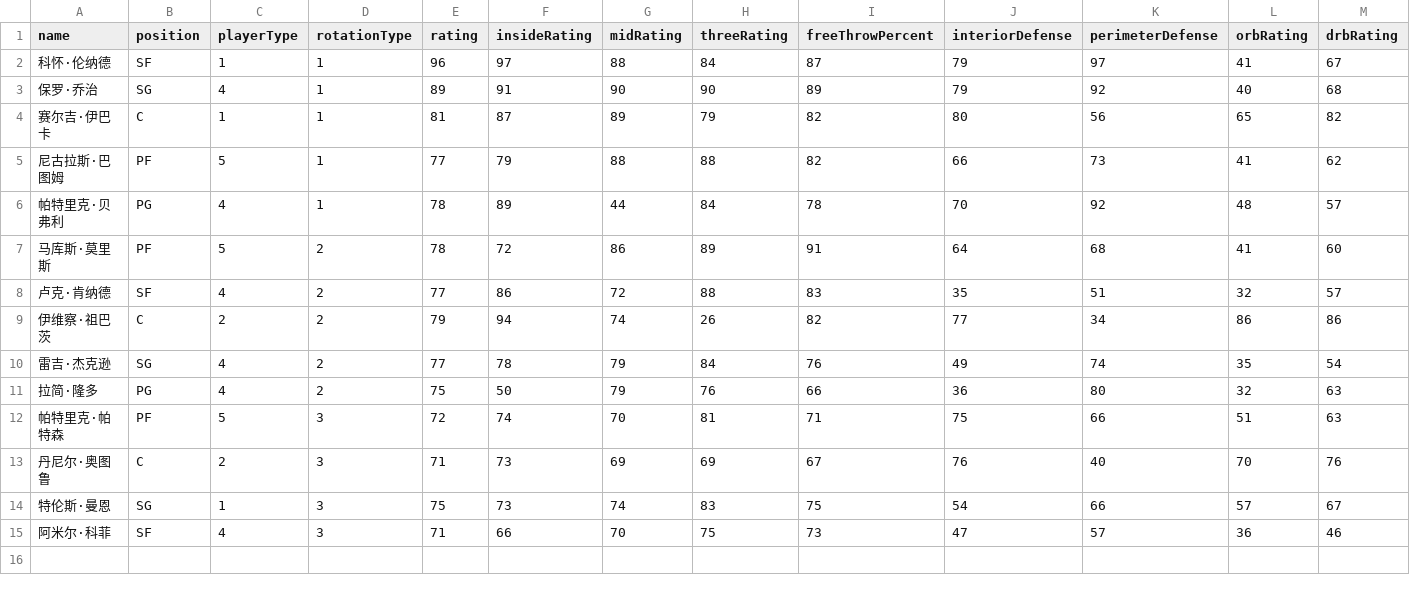
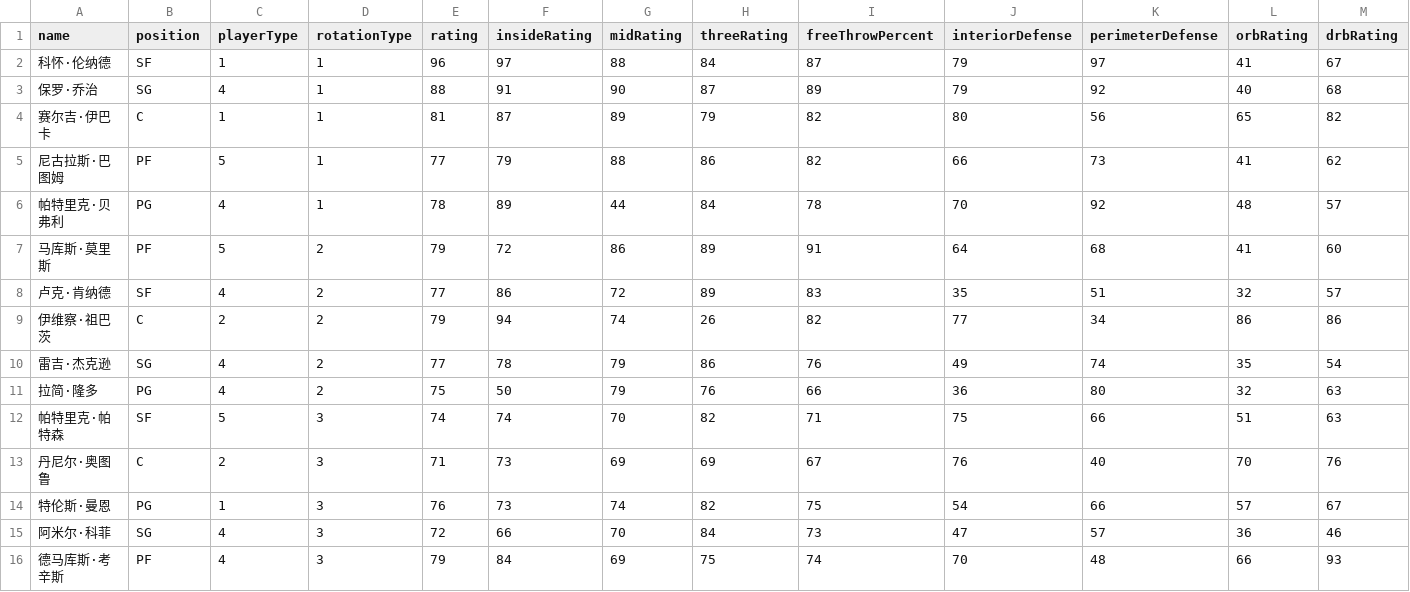
Before and after one commit to MikeYan01/NBA-sim, a CSV file: database/roster/快船.csv, drawn as a sheet; only a part is shown; rows hold the shown columns only; the diff names each change by its address in the sheet, - before the commit and + after, or states it on an @@ line.

```diff
--- a/database/roster/快船.csv
+++ b/database/roster/快船.csv
-E3 (rating): 89
+E3 (rating): 88
-H3 (threeRating): 90
+H3 (threeRating): 87
-H5 (threeRating): 88
+H5 (threeRating): 86
-E7 (rating): 78
+E7 (rating): 79
-H8 (threeRating): 88
+H8 (threeRating): 89
-H10 (threeRating): 84
+H10 (threeRating): 86
-B12 (position): PF
+B12 (position): SF
-E12 (rating): 72
+E12 (rating): 74
-H12 (threeRating): 81
+H12 (threeRating): 82
-B14 (position): SG
+B14 (position): PG
-E14 (rating): 75
+E14 (rating): 76
-H14 (threeRating): 83
+H14 (threeRating): 82
-B15 (position): SF
+B15 (position): SG
-E15 (rating): 71
+E15 (rating): 72
-H15 (threeRating): 75
+H15 (threeRating): 84
+row 16: 德马库斯·考辛斯 | PF | 4 | 3 | 79 | 84 | 69 | 75 | 74 | 70 | 48 | 66 | 93
```
Also changed, not shown: database/roster/公牛.csv, database/roster/勇士.csv, 29 other files.
